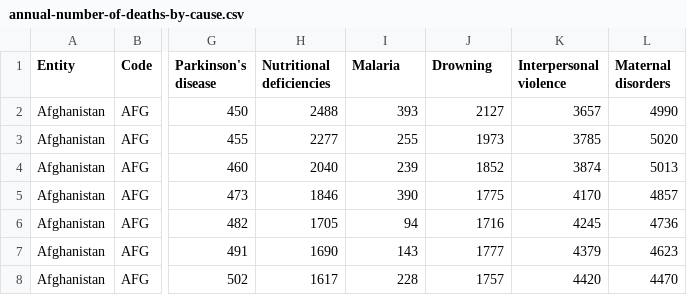
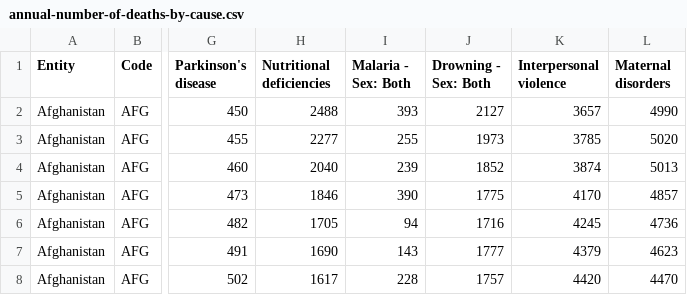
Before and after one commit to Yangtaisu/Really3Q-Assignment4, a CSV file: Data/annual-number-of-deaths-by-cause.csv, drawn as a sheet; only a part is shown, gaps mark what is left out; the diff names each change by its address in the sheet, - before the commit and + after, or states it on an @@ line.

Commit message:
update data

```diff
--- a/Data/annual-number-of-deaths-by-cause.csv
+++ b/Data/annual-number-of-deaths-by-cause.csv
-I1: Malaria
+I1: Malaria - Sex: Both
-J1: Drowning
+J1: Drowning - Sex: Both
```
